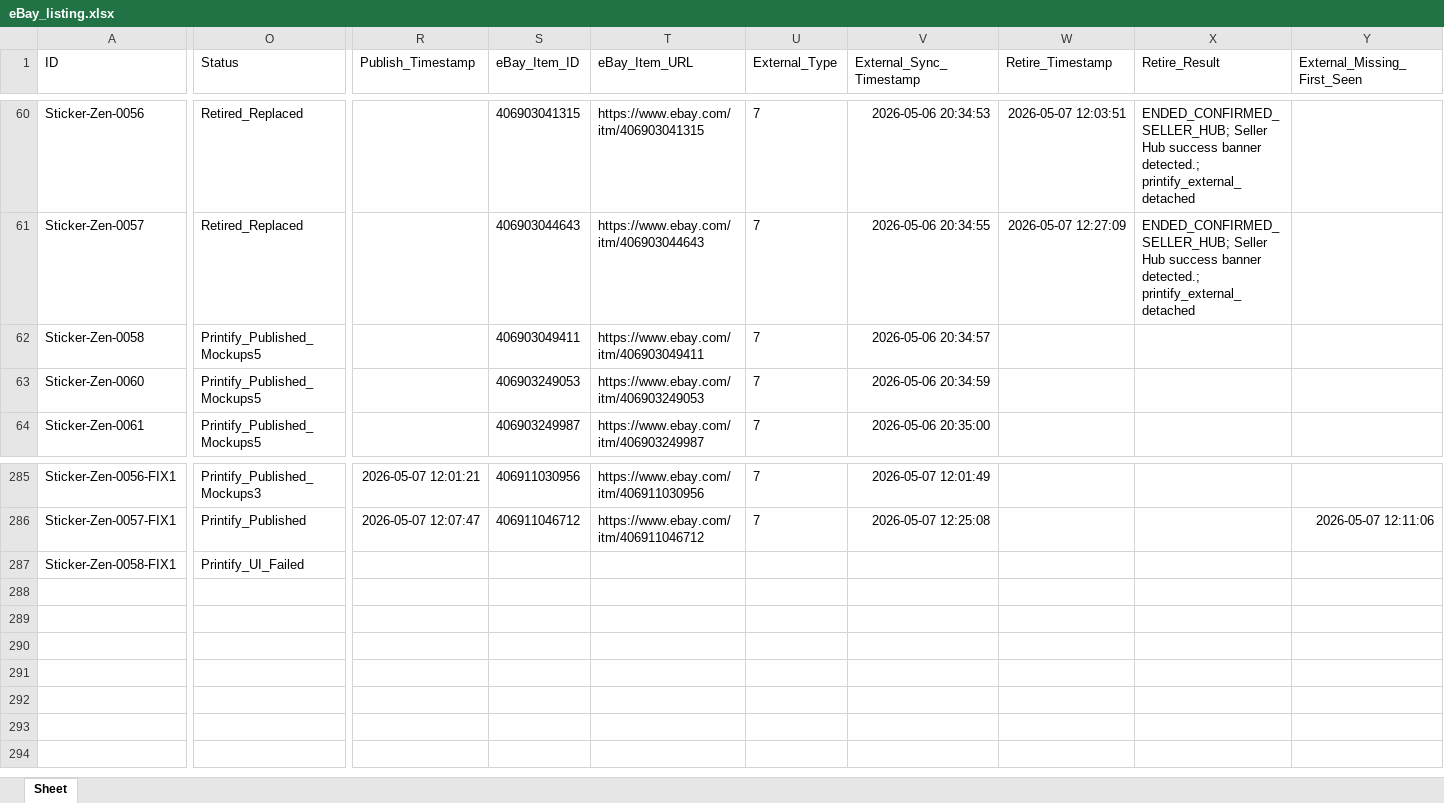
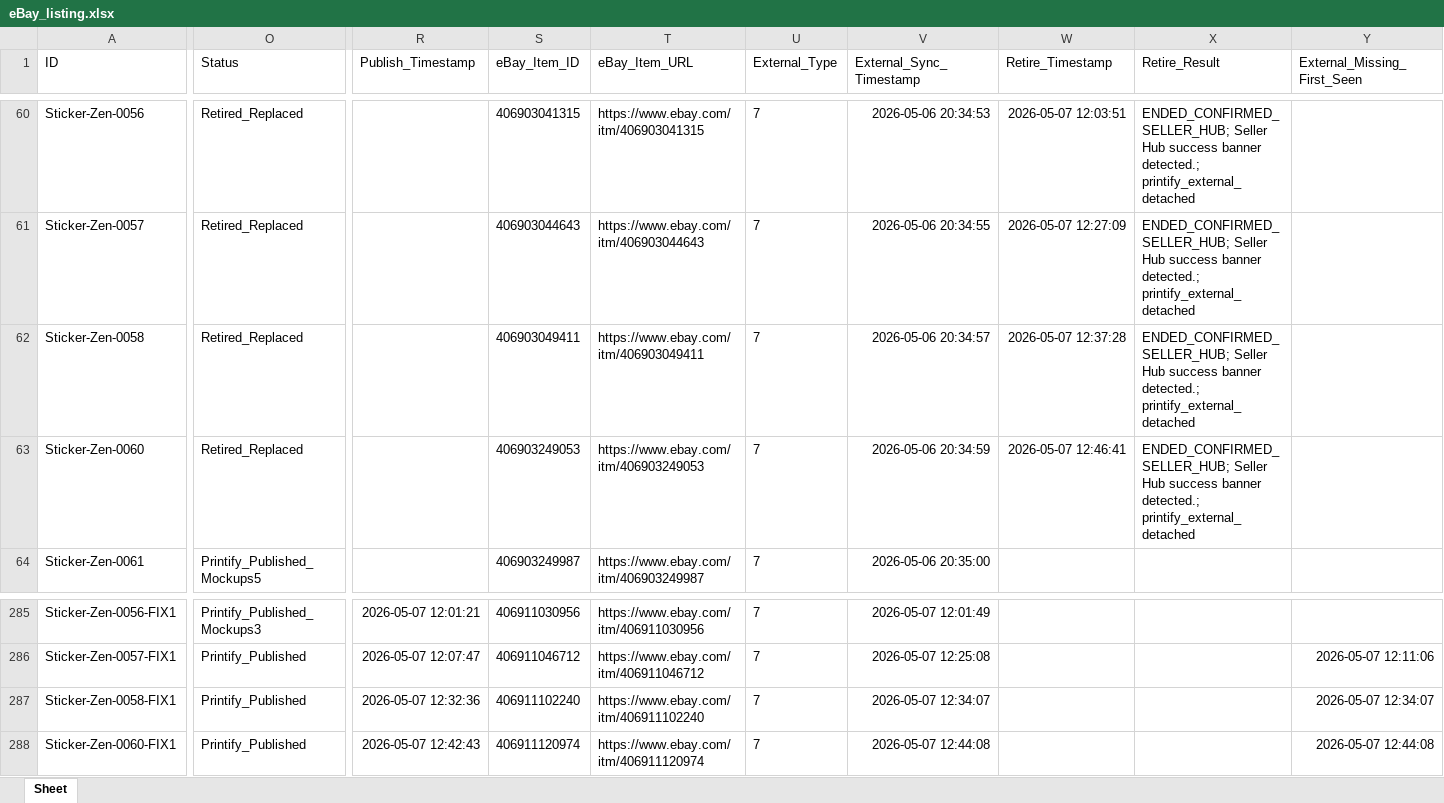
Before and after one commit to rexxu024-arch/Difi_auto_factory, an Excel workbook: Database/eBay_listing.xlsx, sheet Sheet, drawn as a sheet; only a part is shown, gaps mark what is left out; values as stored, in another font and other column widths than the file's, no borders; rows hold the shown columns only; the diff covers the shown part only; the diff names each change by its address in the sheet, - before the commit and + after, or states it on an @@ line.

Commit message:
Advance cover replacement queue

```diff
--- a/Database/eBay_listing.xlsx (sheet Sheet)
+++ b/Database/eBay_listing.xlsx (sheet Sheet)
-O62:O63 (Status): Printify_Published_Mockups5
+O62:O63 (Status): Retired_Replaced
-W62 (Retire_Timestamp): (empty)
+W62 (Retire_Timestamp): 2026-05-07 12:37:28
-X62:X63 (Retire_Result): (empty)
+X62:X63 (Retire_Result): ENDED_CONFIRMED_SELLER_HUB; Seller Hub success banner detected.; printify_external_detached
-W63 (Retire_Timestamp): (empty)
+W63 (Retire_Timestamp): 2026-05-07 12:46:41
-O287 (Status): Printify_UI_Failed
+O287 (Status): Printify_Published
-R287 (Publish_Timestamp): (empty)
+R287 (Publish_Timestamp): 2026-05-07 12:32:36
-S287 (eBay_Item_ID): (empty)
+S287 (eBay_Item_ID): 406911102240
-T287 (eBay_Item_URL): (empty)
+T287 (eBay_Item_URL): https://www.ebay.com/itm/406911102240
-U287 (External_Type): (empty)
+U287 (External_Type): 7
-V287 (External_Sync_Timestamp): (empty)
+V287 (External_Sync_Timestamp): 2026-05-07 12:34:07
-Y287 (External_Missing_First_Seen): (empty)
+Y287 (External_Missing_First_Seen): 2026-05-07 12:34:07
+row 288: Sticker-Zen-0060-FIX1 | Printify_Published | 2026-05-07 12:42:43 | 406911120974 | https://www.ebay.com/itm/406911120974 | 7 | 2026-05-07 12:44:08 |  |  | 2026-05-07 12:44:08
```
Also changed, not shown: 4 edited cells elsewhere in this sheet, 21 other files.
